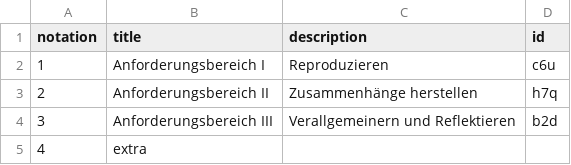
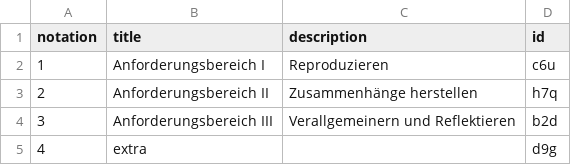
Before and after one commit to iqb-vocabs/v51, a CSV file: csv/a1_Anforderungsbereiche.csv, drawn as a sheet.

```diff
--- a/csv/a1_Anforderungsbereiche.csv
+++ b/csv/a1_Anforderungsbereiche.csv
@@ -4,2 +4,2 @@
 "3","Anforderungsbereich III"," Verallgemeinern und Reflektieren","b2d"
-4,extra,,
+"4","extra","","d9g"
```
Also changed, not shown: 1 other file.
